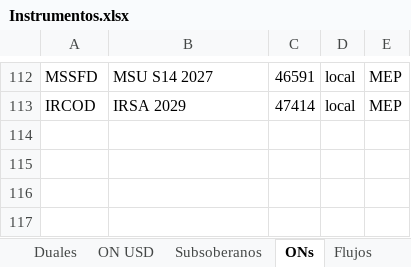
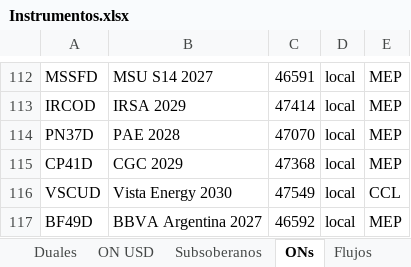
Before and after one commit to Ignacio-Talento/Monitor-SoberanosARG, an Excel workbook: Instrumentos.xlsx, sheet ONs, drawn as a sheet; only a part is shown, gaps mark what is left out; values as stored, in another font and other column widths than the file's, no borders; the diff names each change by its address in the sheet, - before the commit and + after, or states it on an @@ line.

```diff
--- a/Instrumentos.xlsx (sheet ONs)
+++ b/Instrumentos.xlsx (sheet ONs)
+row 114: PN37D | PAE 2028 | 47070 | local | MEP
+row 115: CP41D | CGC 2029 | 47368 | local | MEP
+row 116: VSCUD | Vista Energy 2030 | 47549 | local | CCL
+row 117: BF49D | BBVA Argentina 2027 | 46592 | local | MEP
```
Also changed, not shown: sheet Flujos, sheet USD Linked.
